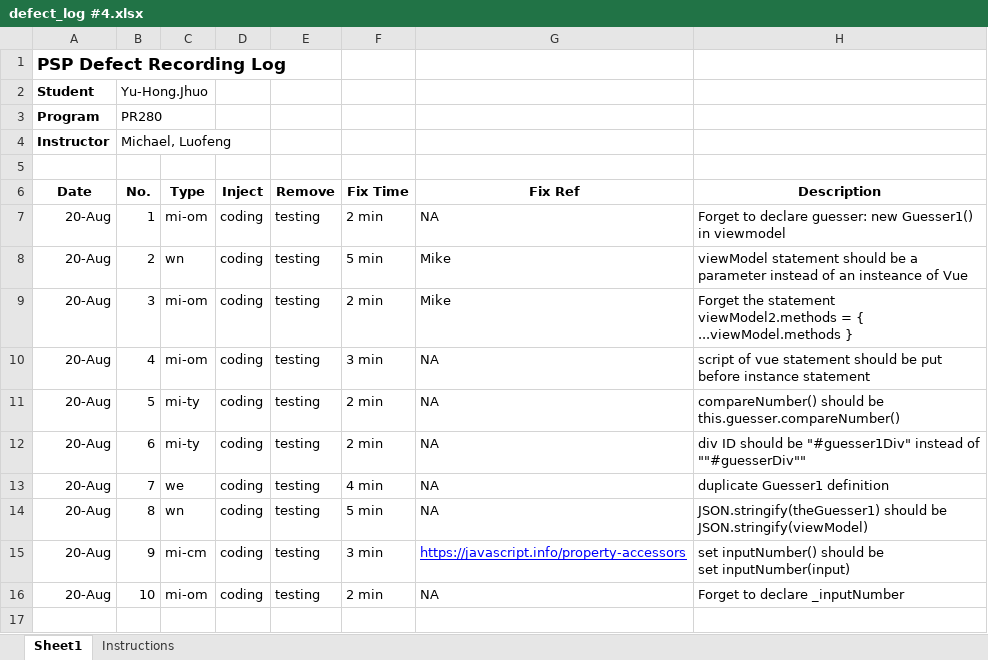
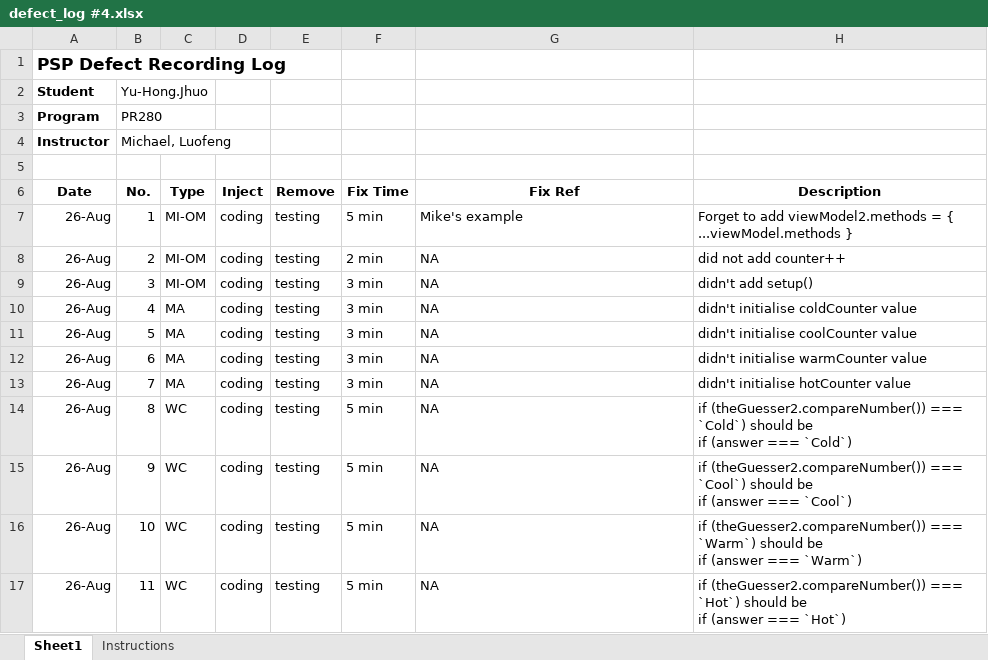
Before and after one commit to forestraindrip/BCPR280_Software_Engineering_2_Assignment1, an Excel workbook: Iteration 4/6. ERROR LOGS/defect_log #4.xlsx, sheet Sheet1, drawn as a sheet; values as stored, in another font and other column widths than the file's, no borders; ↵ is a line break in a cell; the diff names each change by its address in the sheet, - before the commit and + after, or states it on an @@ line.

Commit message:
Complete Iteration4

```diff
--- a/Iteration 4/6. ERROR LOGS/defect_log #4.xlsx (sheet Sheet1)
+++ b/Iteration 4/6. ERROR LOGS/defect_log #4.xlsx (sheet Sheet1)
-A7:A16 (Date): 20-Aug
+A7:A16 (Date): 26-Aug
-C7 (Type): mi-om
+C7 (Type): MI-OM
-F7 (Fix Time): 2 min
+F7 (Fix Time): 5 min
-G7 (Fix Ref): NA
+G7 (Fix Ref): Mike's example
-H7 (Description): Forget to declare guesser: new Guesser1() in viewmodel
+H7 (Description): Forget to add viewModel2.methods = { ...viewModel.methods }
-C8 (Type): wn
+C8 (Type): MI-OM
-F8 (Fix Time): 5 min
+F8 (Fix Time): 2 min
-G8:G9 (Fix Ref): Mike
+G8:G9 (Fix Ref): NA
-H8 (Description): viewModel statement should be a parameter instead of an insteance of Vue
+H8 (Description): did not add counter++
-C9 (Type): mi-om
+C9 (Type): MI-OM
-F9 (Fix Time): 2 min
+F9 (Fix Time): 3 min
-H9 (Description): Forget the statement ↵ viewModel2.methods = { ...viewModel.methods }
+H9 (Description): didn't add setup()
-C10 (Type): mi-om
+C10 (Type): MA
-H10 (Description): script of vue statement should be put before instance statement
+H10 (Description): didn't initialise coldCounter value
-C11:C12 (Type): mi-ty
+C11:C12 (Type): MA
-F11:F12 (Fix Time): 2 min
+F11:F12 (Fix Time): 3 min
-H11 (Description): compareNumber() should be this.guesser.compareNumber()
+H11 (Description): didn't initialise coolCounter value
-H12 (Description): div ID should be "#guesser1Div" instead of ""#guesserDiv""
+H12 (Description): didn't initialise warmCounter value
-C13 (Type): we
+C13 (Type): MA
-F13 (Fix Time): 4 min
+F13 (Fix Time): 3 min
-H13 (Description): duplicate Guesser1 definition
+H13 (Description): didn't initialise hotCounter value
-C14 (Type): wn
+C14 (Type): WC
-H14 (Description): JSON.stringify(theGuesser1) should be JSON.stringify(viewModel)
+H14 (Description): if (theGuesser2.compareNumber()) === `Cold`) should be ↵ if (answer === `Cold`)
-C15 (Type): mi-cm
+C15 (Type): WC
-F15 (Fix Time): 3 min
+F15 (Fix Time): 5 min
-G15 (Fix Ref): https://javascript.info/property-accessors
+G15 (Fix Ref): NA
@@ G15 underline: on → off, text colour: #0000FF → black @@
-H15 (Description): set inputNumber() should be ↵ set inputNumber(input)
+H15 (Description): if (theGuesser2.compareNumber()) === `Cool`) should be ↵ if (answer === `Cool`)
-C16 (Type): mi-om
+C16 (Type): WC
-F16 (Fix Time): 2 min
+F16 (Fix Time): 5 min
-H16 (Description): Forget to declare _inputNumber
+H16 (Description): if (theGuesser2.compareNumber()) === `Warm`) should be ↵ if (answer === `Warm`)
+row 17: 26-Aug | 11 | WC | coding | testing | 5 min | NA | if (theGuesser2.compareNumber()) === `Hot`) should be ↵ if (answer === `Hot`)
```
Also changed, not shown: 16 other files.
